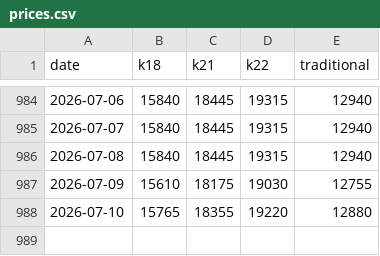
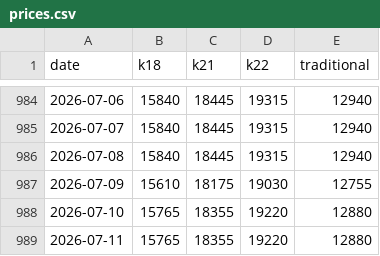
Before and after one commit to rokeyfx/gold-price-bd-csv, a CSV file: prices.csv, drawn as a sheet; only a part is shown, gaps mark what is left out; the diff names each change by its address in the sheet, - before the commit and + after, or states it on an @@ line.

```diff
--- a/prices.csv
+++ b/prices.csv
+row 989: 2026-07-11 | 15765 | 18355 | 19220 | 12880
```
Also changed, not shown: price-silver.csv.
